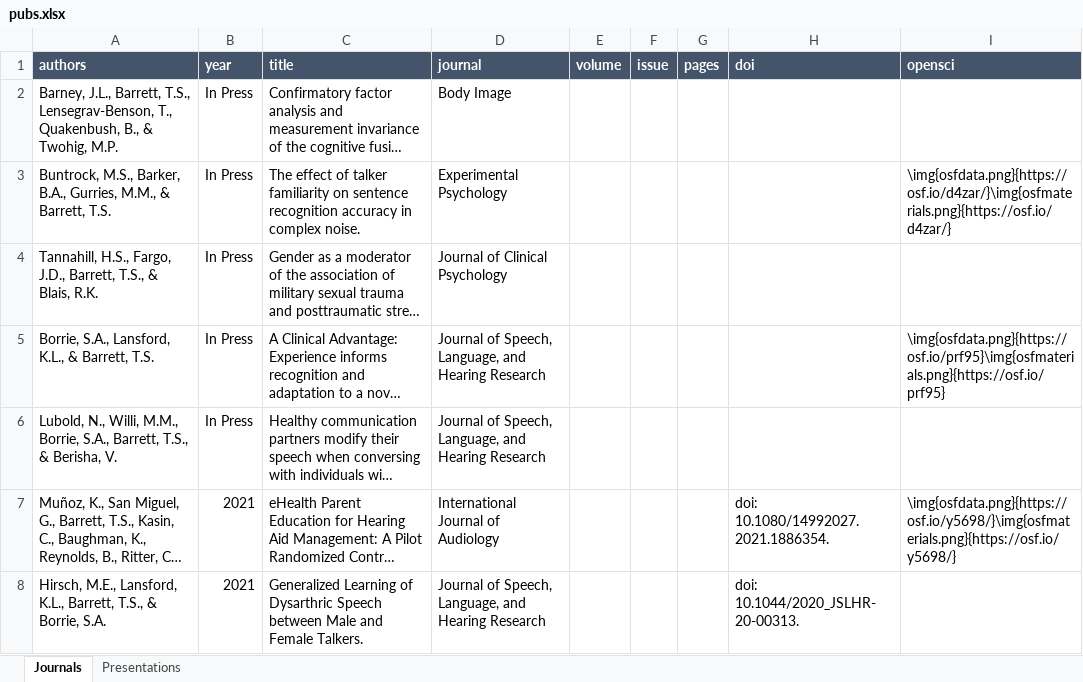
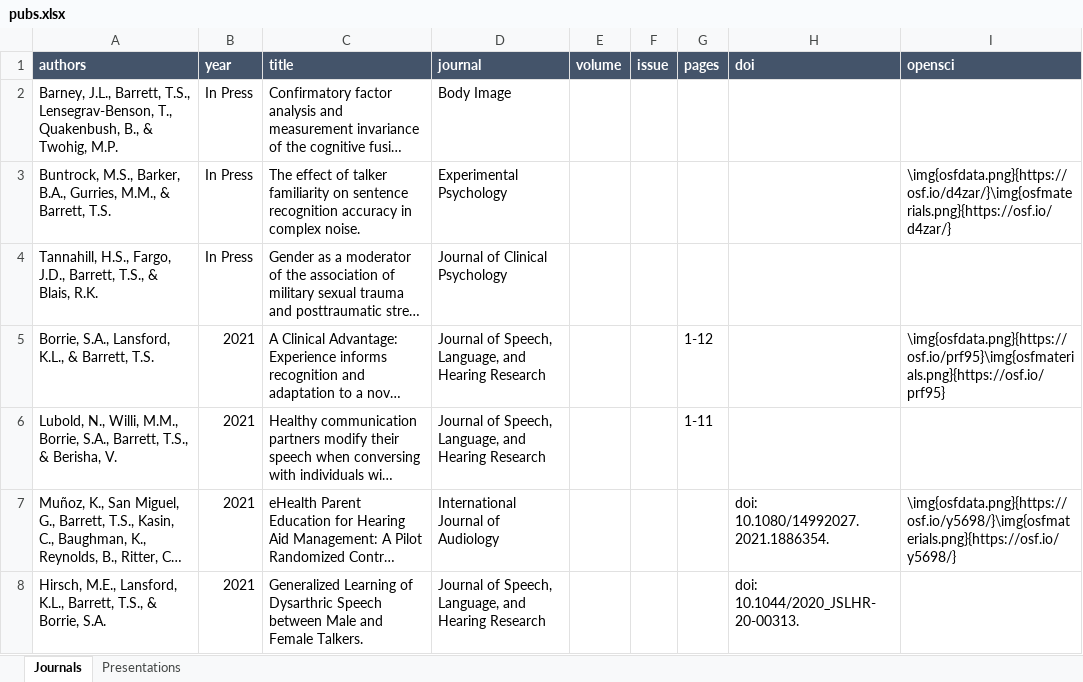
Before and after one commit to TysonStanley/tysonstanley.github.io, an Excel workbook: assets/CV/pubs.xlsx, sheet Journals, drawn as a sheet; only a part is shown; long unchanged cells end in …; values as stored, in another font and other column widths than the file's, no borders; the diff names each change by its address in the sheet, - before the commit and + after, or states it on an @@ line.

```diff
--- a/assets/CV/pubs.xlsx (sheet Journals)
+++ b/assets/CV/pubs.xlsx (sheet Journals)
-B5:B6 (year): In Press
+B5:B6 (year): 2021
-G5 (pages): (empty)
+G5 (pages): 1-12
-G6 (pages): (empty)
+G6 (pages): 1-11
```
Also changed, not shown: 2 other files.
